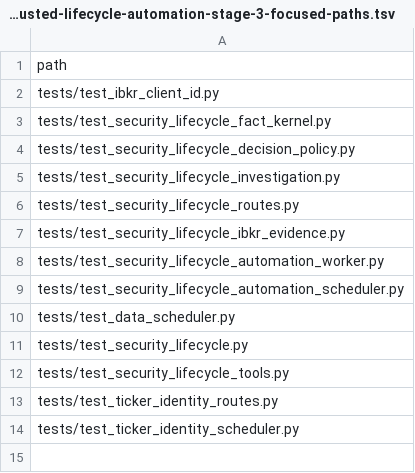
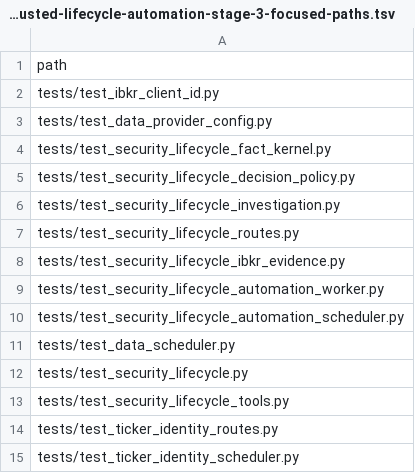
Before and after one commit to HYL-Dave/MindfulRL-Intraday, a TSV file: docs/superpowers/plans/2026-08-25-trusted-lifecycle-automation-stage-3-focused-paths.tsv, drawn as a sheet.

```diff
--- a/docs/superpowers/plans/2026-08-25-trusted-lifecycle-automation-stage-3-focused-paths.tsv
+++ b/docs/superpowers/plans/2026-08-25-trusted-lifecycle-automation-stage-3-focused-paths.tsv
@@ -2,2 +2,3 @@ path
 tests/test_ibkr_client_id.py
+tests/test_data_provider_config.py
 tests/test_security_lifecycle_fact_kernel.py
```
Also changed, not shown: docs/superpowers/plans/2026-08-25-trusted-lifecycle-automation-stage-3-evolved-owners.tsv, docs/superpowers/plans/2026-08-25-trusted-lifecycle-automation-stage-3-owned-paths.tsv, 2 other files.
